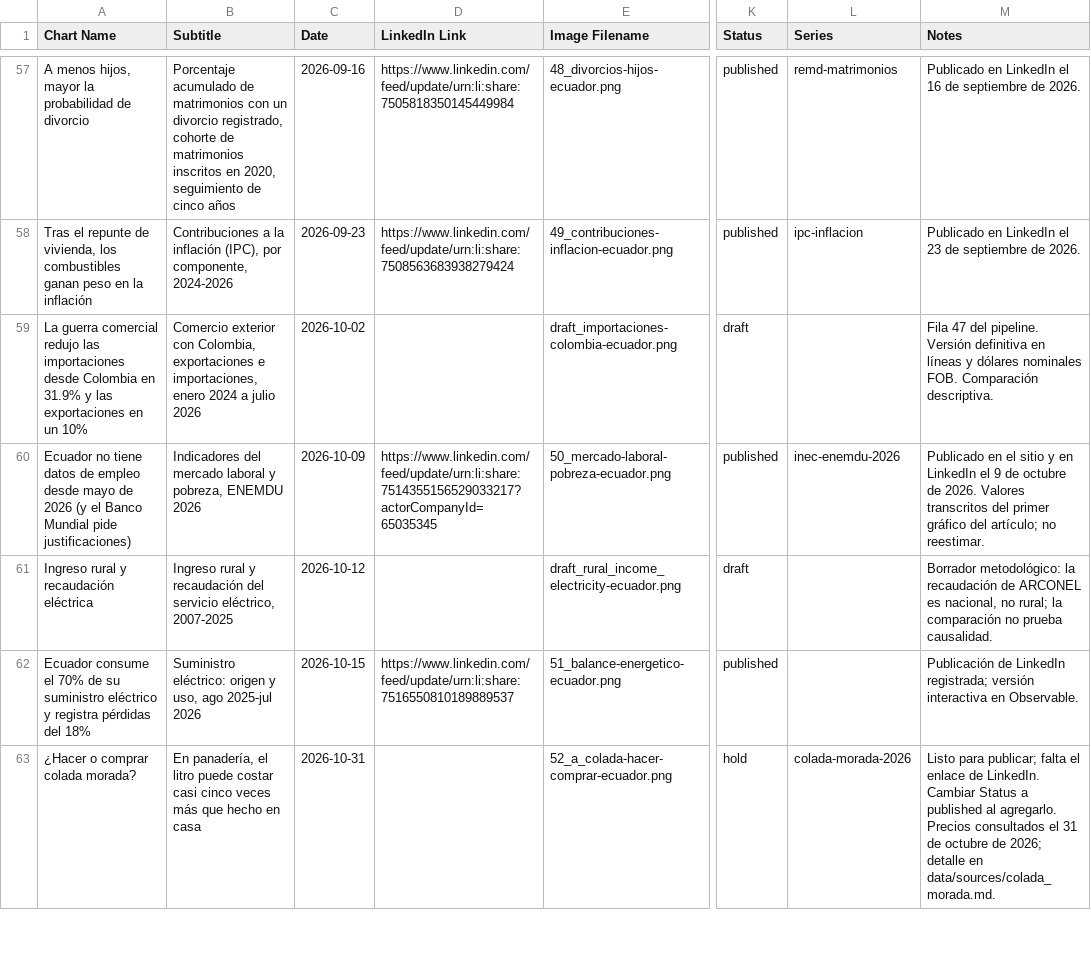
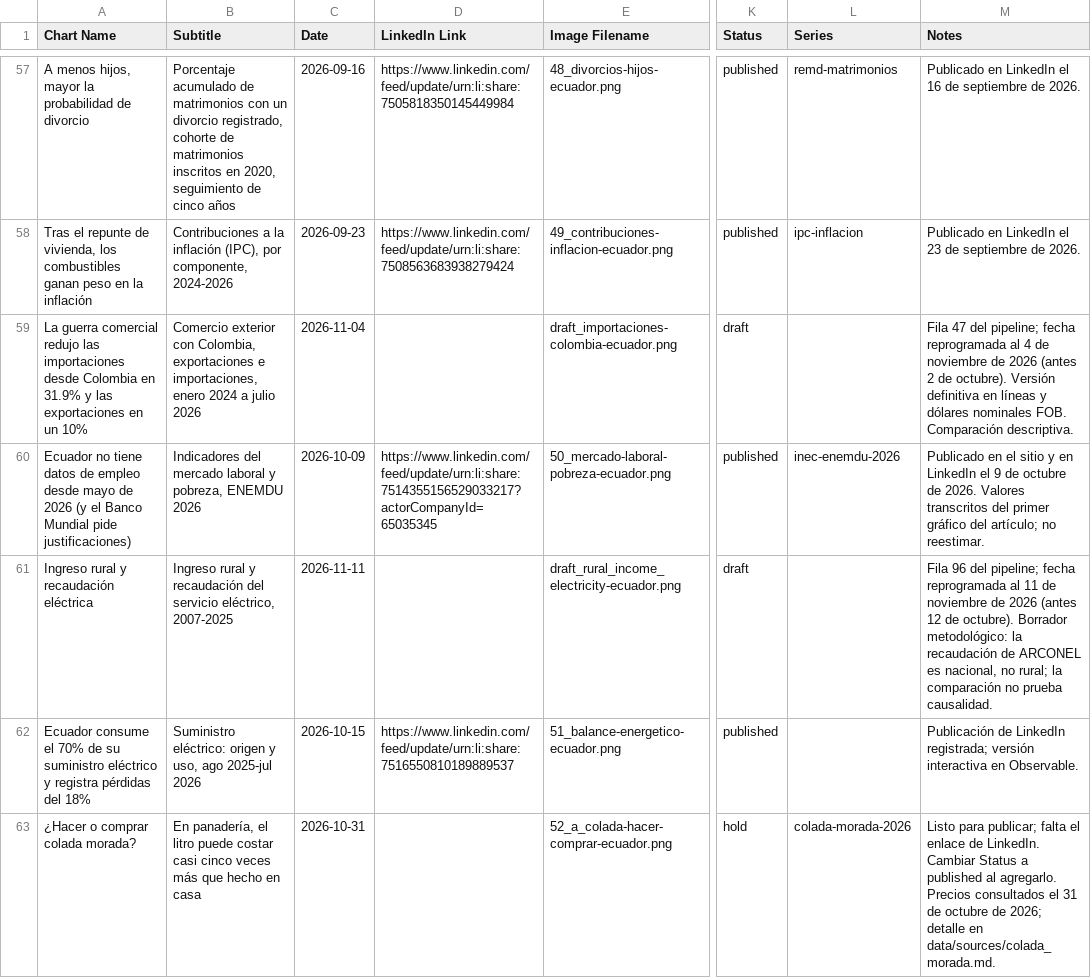
Before and after one commit to elquantificador/graficos-el-quantificador, a CSV file: outputs/chart_catalog/chart_catalog.csv, drawn as a sheet; only a part is shown, gaps mark what is left out; the diff names each change by its address in the sheet, - before the commit and + after, or states it on an @@ line.

```diff
--- a/outputs/chart_catalog/chart_catalog.csv
+++ b/outputs/chart_catalog/chart_catalog.csv
-C59 (Date): 2026-10-02
+C59 (Date): 2026-11-04
-M59 (Notes): …47 del pipeline. Versión definitiva…
+M59 (Notes): …47 del pipeline; fecha reprogramada al 4 de noviembre de 2026 (antes 2 de octubre). Versión definitiva…
-C61 (Date): 2026-10-12
+C61 (Date): 2026-11-11
-M61 (Notes): Borrador metodológico:…
+M61 (Notes): Fila 96 del pipeline; fecha reprogramada al 11 de noviembre de 2026 (antes 12 de octubre). Borrador metodológico:…
```
Also changed, not shown: 1 other file.
